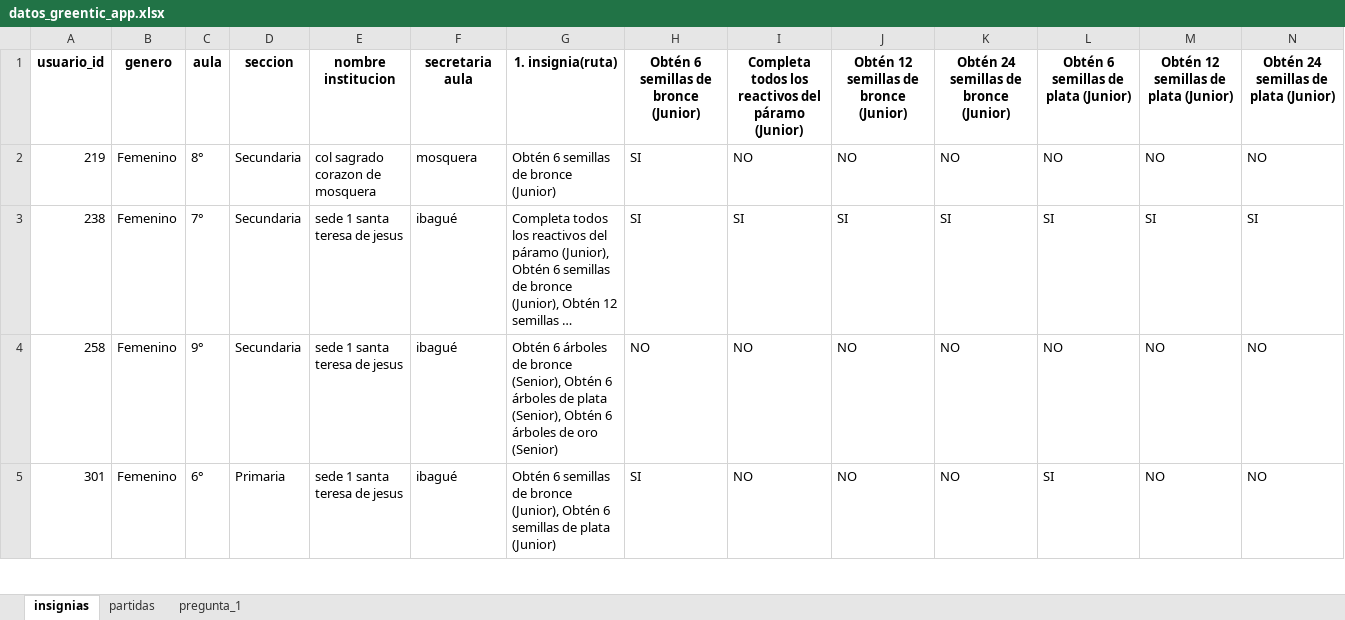
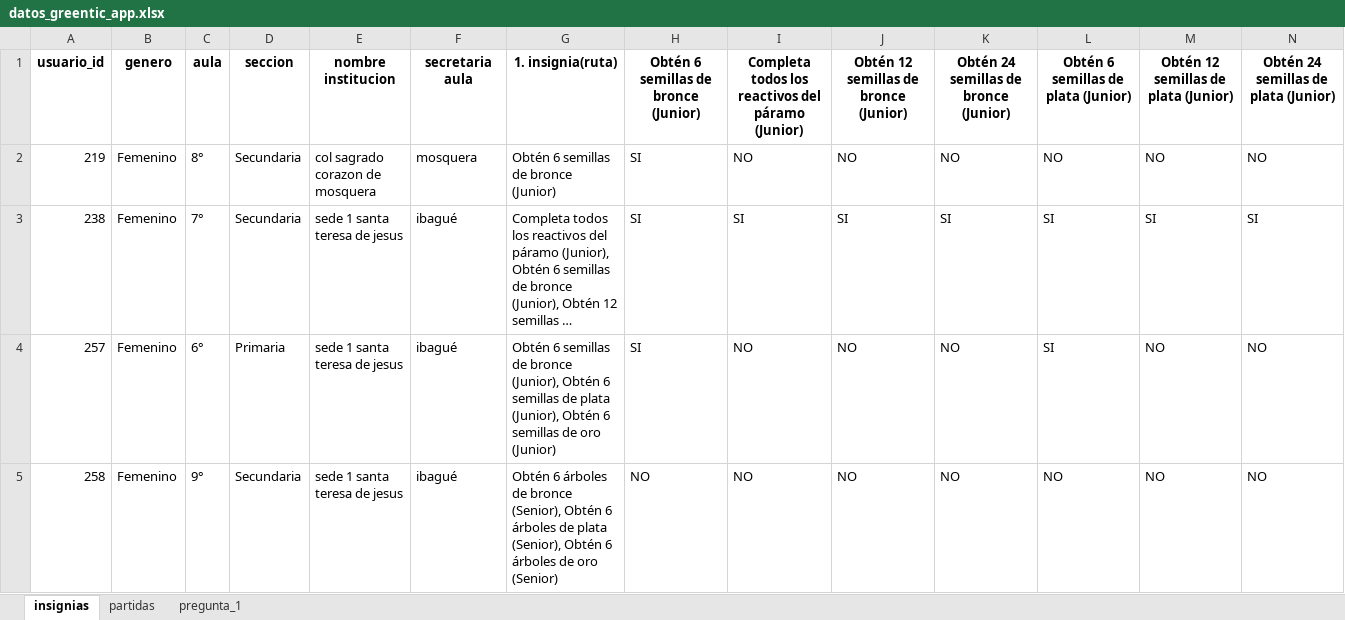
Before and after one commit to Grupo-Informatica-Educativa/CFK, an Excel workbook: data/limpios/datos_greentic_app.xlsx, sheet insignias, drawn as a sheet; only a part is shown; the shorter side is filled out with more unchanged rows; long unchanged cells end in …; values as stored, in another font and other column widths than the file's, no borders; rows hold the shown columns only; the diff covers the shown part only; the diff names each change by its address in the sheet, - before the commit and + after, or states it on an @@ line.

```diff
--- a/data/limpios/datos_greentic_app.xlsx (sheet insignias)
+++ b/data/limpios/datos_greentic_app.xlsx (sheet insignias)
+row 4: 257 | Femenino | 6° | Primaria | sede 1 santa teresa de jesus | ibagué | Obtén 6 semillas de bronce (Junior), Obtén 6 semillas de plata (Junior), Obtén 6 semillas de oro (Junior) | SI | NO | NO | NO | SI | NO | NO
```
Also changed, not shown: 1 added row and 3 edited cells elsewhere in this sheet, sheet partidas, sheet pregunta_1, data/limpios/formularios_greentic_docentes.xlsx, data/limpios/formularios_greentic_estudiantes.xlsx.
